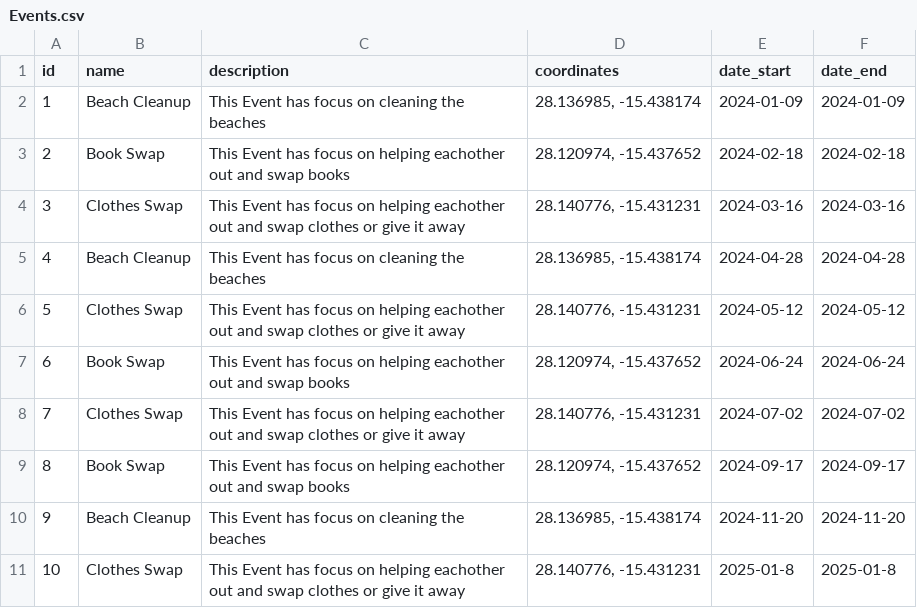
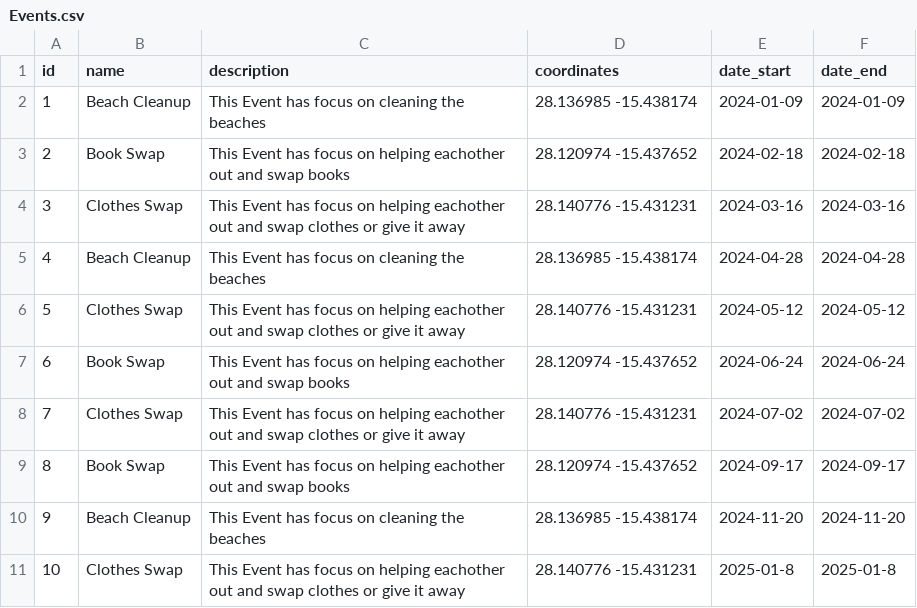
Before and after one commit to PvJorgensen/EcoCoders, a CSV file: Data/Events.csv, drawn as a sheet.

Commit message:
data solving

```diff
--- a/Data/Events.csv
+++ b/Data/Events.csv
@@ -1,11 +1,11 @@
 "id","name","description","coordinates","date_start","date_end"
-"1", "Beach Cleanup", "This Event has focus on cleaning the beaches", "28.136985, -15.438174", "2024-01-09", "2024-01-09"
-"2", "Book Swap", "This Event has focus on helping eachother out and swap books", "28.120974, -15.437652", "2024-02-18", "2024-02-18"
-"3", "Clothes Swap", "This Event has focus on helping eachother out and swap clothes or give it away", "28.140776, -15.431231", "2024-03-16", "2024-03-16"
-"4", "Beach Cleanup", "This Event has focus on cleaning the beaches", "28.136985, -15.438174", "2024-04-28", "2024-04-28"
-"5", "Clothes Swap", "This Event has focus on helping eachother out and swap clothes or give it away", "28.140776, -15.431231", "2024-05-12", "2024-05-12"
-"6", "Book Swap", "This Event has focus on helping eachother out and swap books", "28.120974, -15.437652", "2024-06-24", "2024-06-24"
-"7", "Clothes Swap", "This Event has focus on helping eachother out and swap clothes or give it away", "28.140776, -15.431231", "2024-07-02", "2024-07-02"
-"8", "Book Swap", "This Event has focus on helping eachother out and swap books", "28.120974, -15.437652", "2024-09-17", "2024-09-17"
-"9", "Beach Cleanup", "This Event has focus on cleaning the beaches", "28.136985, -15.438174", "2024-11-20", "2024-11-20"
-"10", "Clothes Swap", "This Event has focus on helping eachother out and swap clothes or give it away", "28.140776, -15.431231", "2025-01-8", "2025-01-8"
+"1", "Beach Cleanup", "This Event has focus on cleaning the beaches", "28.136985 -15.438174", "2024-01-09", "2024-01-09"
+"2", "Book Swap", "This Event has focus on helping eachother out and swap books", "28.120974 -15.437652", "2024-02-18", "2024-02-18"
+"3", "Clothes Swap", "This Event has focus on helping eachother out and swap clothes or give it away", "28.140776 -15.431231", "2024-03-16", "2024-03-16"
+"4", "Beach Cleanup", "This Event has focus on cleaning the beaches", "28.136985 -15.438174", "2024-04-28", "2024-04-28"
+"5", "Clothes Swap", "This Event has focus on helping eachother out and swap clothes or give it away", "28.140776 -15.431231", "2024-05-12", "2024-05-12"
+"6", "Book Swap", "This Event has focus on helping eachother out and swap books", "28.120974 -15.437652", "2024-06-24", "2024-06-24"
+"7", "Clothes Swap", "This Event has focus on helping eachother out and swap clothes or give it away", "28.140776 -15.431231", "2024-07-02", "2024-07-02"
+"8", "Book Swap", "This Event has focus on helping eachother out and swap books", "28.120974 -15.437652", "2024-09-17", "2024-09-17"
+"9", "Beach Cleanup", "This Event has focus on cleaning the beaches", "28.136985 -15.438174", "2024-11-20", "2024-11-20"
+"10", "Clothes Swap", "This Event has focus on helping eachother out and swap clothes or give it away", "28.140776 -15.431231", "2025-01-8", "2025-01-8"
```
Also changed, not shown: Data/Challenge.csv, Data/Tips.csv, 2 other files.
